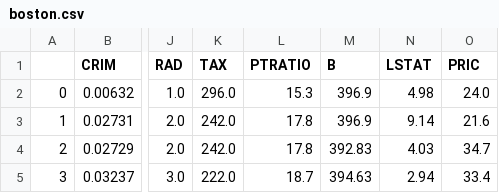
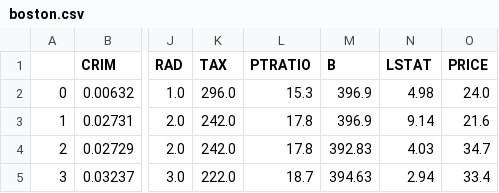
Before and after one commit to Soare95/House-Price, a CSV file: boston.csv, drawn as a sheet; only a part is shown, gaps mark what is left out; the diff names each change by its address in the sheet, - before the commit and + after, or states it on an @@ line.

Commit message:
Update boston.csv

```diff
--- a/boston.csv
+++ b/boston.csv
-O1: PRIC
+O1: PRICE
```
